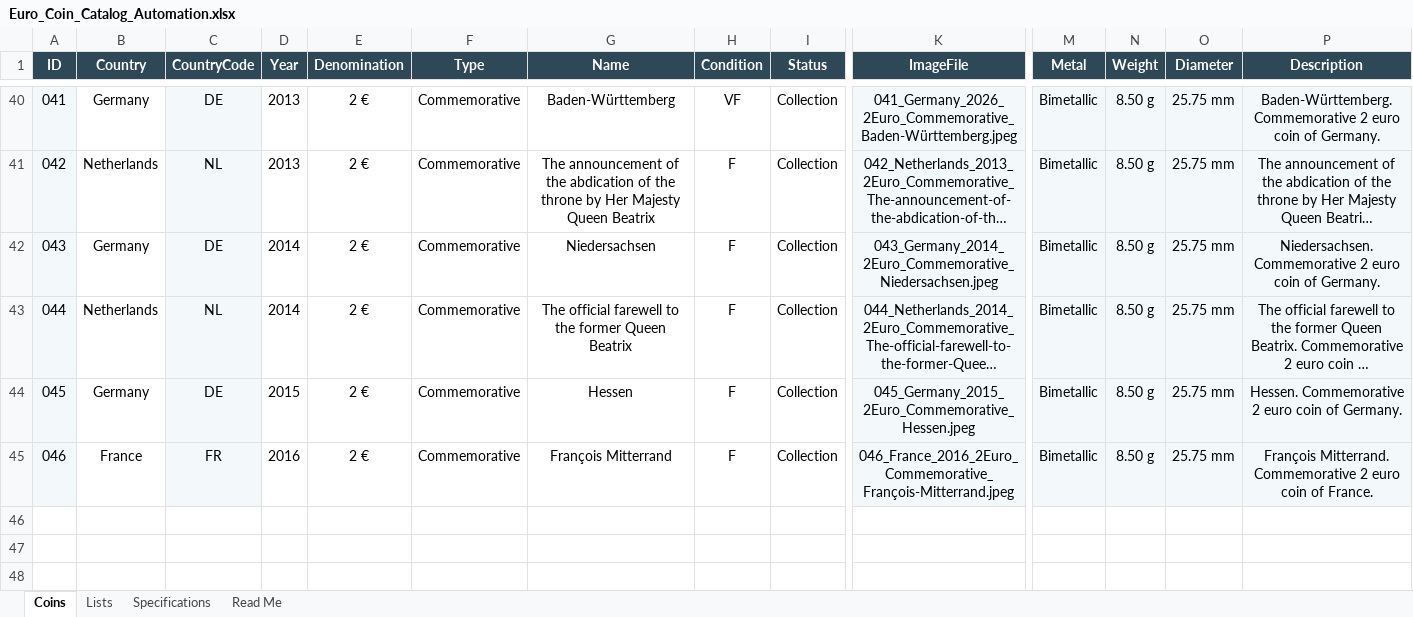
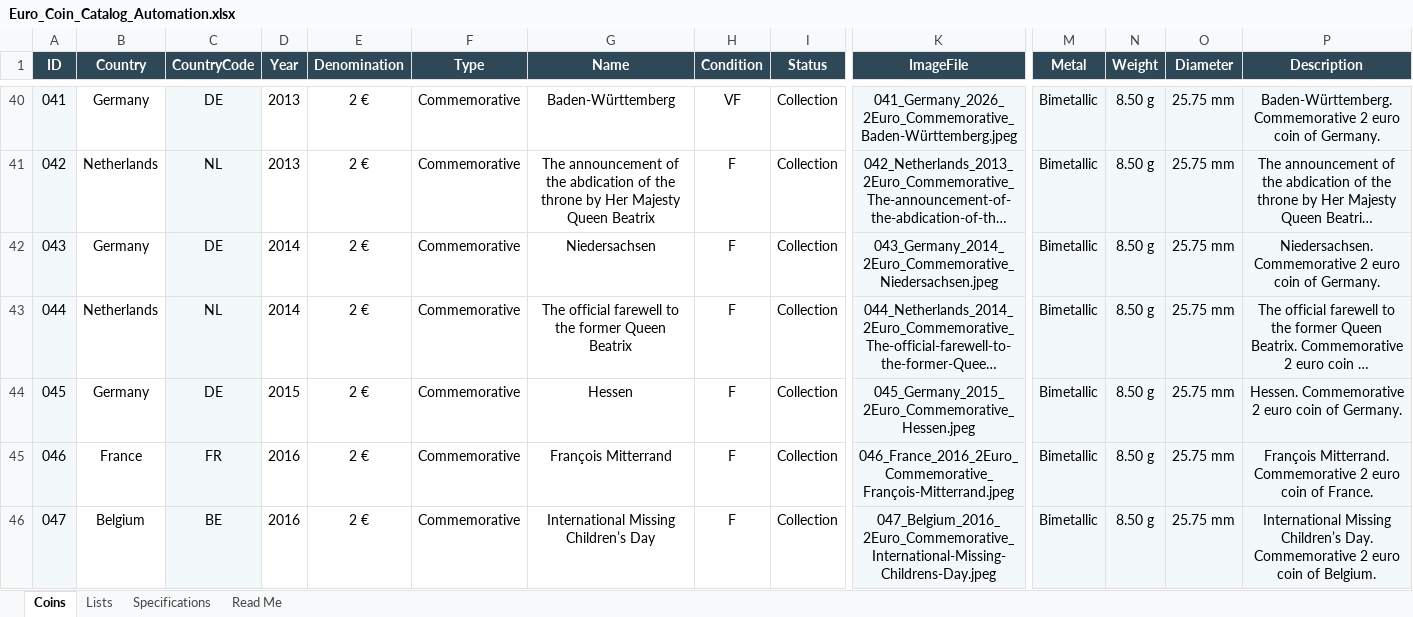
Before and after one commit to coins-mp/coins-mp.github.io, an Excel workbook: data/Euro_Coin_Catalog_Automation.xlsx, sheet Coins, drawn as a sheet; only a part is shown, gaps mark what is left out; long unchanged cells end in …; values as stored, in another font and other column widths than the file's, no borders; conditional formats not drawn; rows hold the shown columns only; the diff names each change by its address in the sheet, - before the commit and + after, or states it on an @@ line.

```diff
--- a/data/Euro_Coin_Catalog_Automation.xlsx (sheet Coins)
+++ b/data/Euro_Coin_Catalog_Automation.xlsx (sheet Coins)
+row 46: 047 | Belgium | BE | 2016 | 2 € | Commemorative | International Missing Children’s Day | F | Collection | 047_Belgium_2016_2Euro_Commemorative_International-Missing-Childrens-Day.jpeg | Bimetallic | 8.50 g | 25.75 mm | International Missing Children’s Day. Commemorative 2 euro coin of Belgium.
```
Also changed, not shown: 3 other files.
